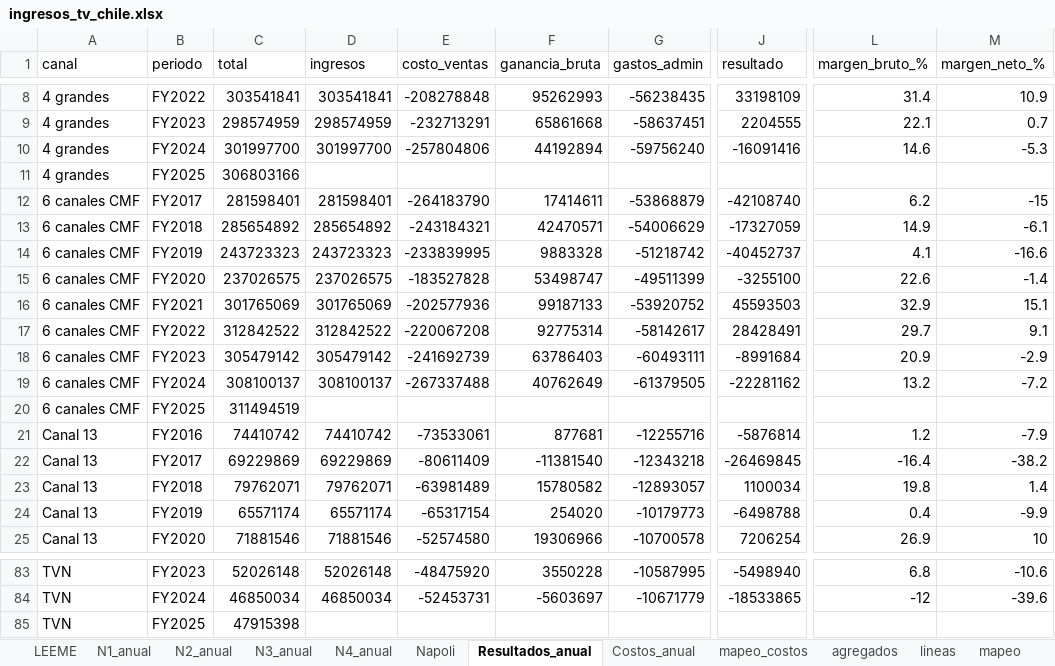
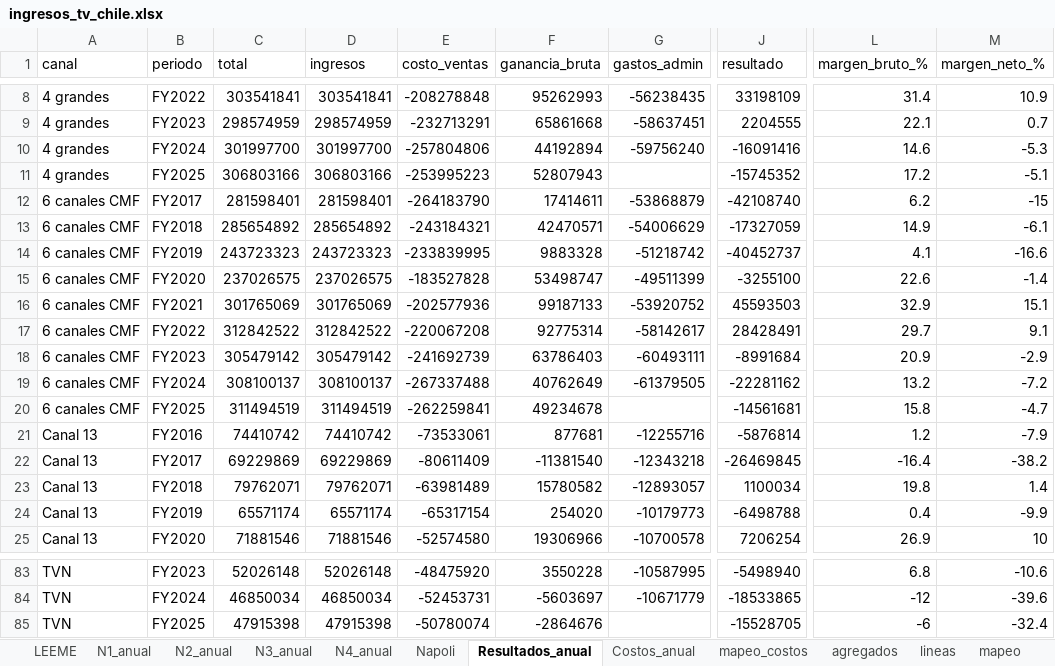
Before and after one commit to cbuzeta/ingresos-tv-chile, an Excel workbook: salidas/ingresos_tv_chile.xlsx, sheet Resultados_anual, drawn as a sheet; only a part is shown, gaps mark what is left out; values as stored, in another font and other column widths than the file's, no borders; the diff names each change by its address in the sheet, - before the commit and + after, or states it on an @@ line.

```diff
--- a/salidas/ingresos_tv_chile.xlsx (sheet Resultados_anual)
+++ b/salidas/ingresos_tv_chile.xlsx (sheet Resultados_anual)
-D11 (ingresos): (empty)
+D11 (ingresos): 306803166
-E11 (costo_ventas): (empty)
+E11 (costo_ventas): -253995223
-F11 (ganancia_bruta): (empty)
+F11 (ganancia_bruta): 52807943
-J11 (resultado): (empty)
+J11 (resultado): -15745352
-L11 (margen_bruto_%): (empty)
+L11 (margen_bruto_%): 17.2
-M11 (margen_neto_%): (empty)
+M11 (margen_neto_%): -5.1
-D20 (ingresos): (empty)
+D20 (ingresos): 311494519
-E20 (costo_ventas): (empty)
+E20 (costo_ventas): -262259841
-F20 (ganancia_bruta): (empty)
+F20 (ganancia_bruta): 49234678
-J20 (resultado): (empty)
+J20 (resultado): -14561681
-L20 (margen_bruto_%): (empty)
+L20 (margen_bruto_%): 15.8
-M20 (margen_neto_%): (empty)
+M20 (margen_neto_%): -4.7
-D85 (ingresos): (empty)
+D85 (ingresos): 47915398
-E85 (costo_ventas): (empty)
+E85 (costo_ventas): -50780074
-F85 (ganancia_bruta): (empty)
+F85 (ganancia_bruta): -2864676
-J85 (resultado): (empty)
+J85 (resultado): -15528705
-L85 (margen_bruto_%): (empty)
+L85 (margen_bruto_%): -6
-M85 (margen_neto_%): (empty)
+M85 (margen_neto_%): -32.4
```
Also changed, not shown: sheet agregados, 14 other files.
